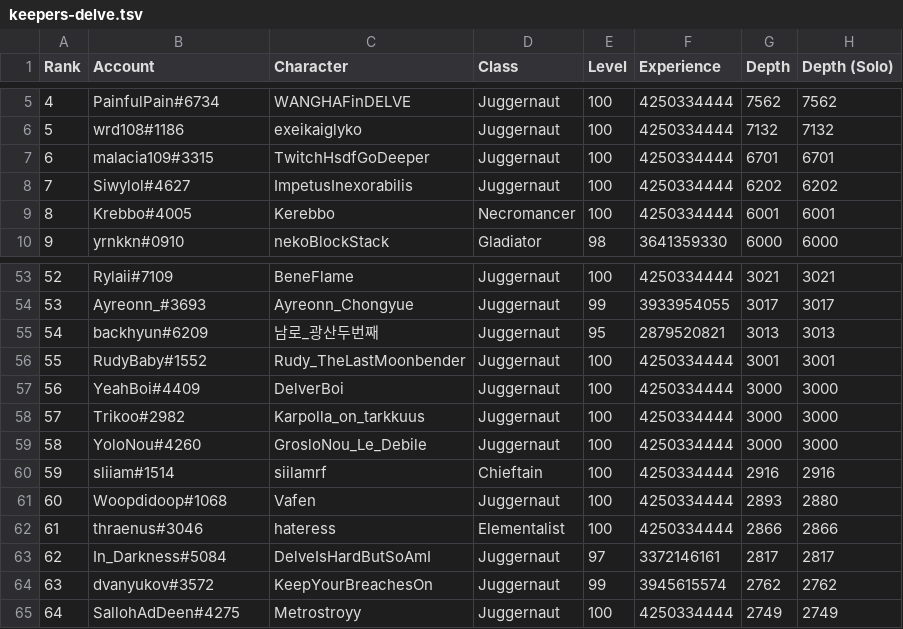
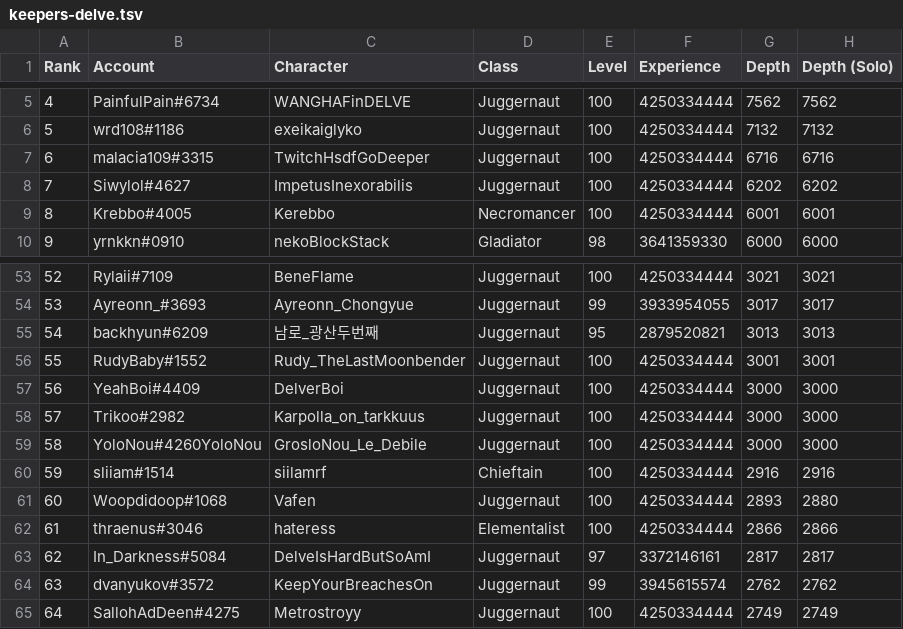
Before and after one commit to danis101/poe-ladder, a TSV file: data/keepers-delve.tsv, drawn as a sheet; only a part is shown, gaps mark what is left out; the diff covers the shown part only.

```diff
--- a/data/keepers-delve.tsv
+++ b/data/keepers-delve.tsv
@@ -6,3 +6,3 @@ Rank	Account	Character	Class	Level	Experience	Depth	Depth (Solo)
 5	wrd108#1186	exeikaiglyko	Juggernaut	100	4250334444	7132	7132
-6	malacia109#3315	TwitchHsdfGoDeeper	Juggernaut	100	4250334444	6701	6701
+6	malacia109#3315	TwitchHsdfGoDeeper	Juggernaut	100	4250334444	6716	6716
 7	Siwylol#4627	ImpetusInexorabilis	Juggernaut	100	4250334444	6202	6202
@@ -58,3 +58,3 @@ Rank	Account	Character	Class	Level	Experience	Depth	Depth (Solo)
 57	Trikoo#2982	Karpolla_on_tarkkuus	Juggernaut	100	4250334444	3000	3000
-58	YoloNou#4260	GrosloNou_Le_Debile	Juggernaut	100	4250334444	3000	3000
+58	YoloNou#4260YoloNou	GrosloNou_Le_Debile	Juggernaut	100	4250334444	3000	3000
 59	sliiam#1514	siilamrf	Chieftain	100	4250334444	2916	2916
```
Also changed, not shown: 1 added row, 1 removed row and 24 edited cells elsewhere in this file.
